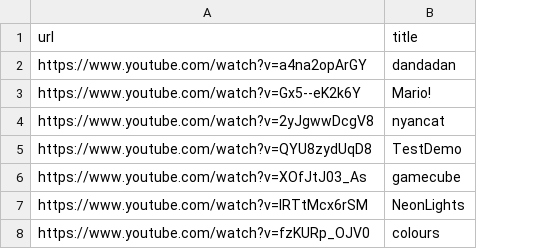
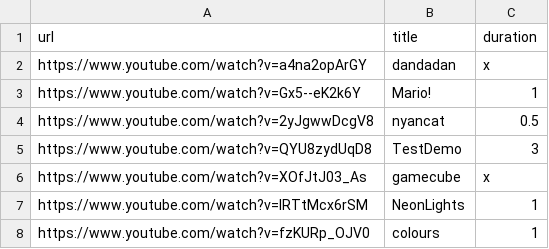
Before and after one commit to RynAgain/LED_MATRIX-Project, a CSV file: youtube_urls.csv, drawn as a sheet; the diff names each change by its address in the sheet, - before the commit and + after, or states it on an @@ line.

Commit message:
youtube update
still working on youtube streaming again.

billiards is still dumb as rocks

```diff
--- a/youtube_urls.csv
+++ b/youtube_urls.csv
+column C (duration), rows 2-8: x | 1 | 0.5 | 3 | x | 1 | 1
```
Also changed, not shown: 2 other files.
